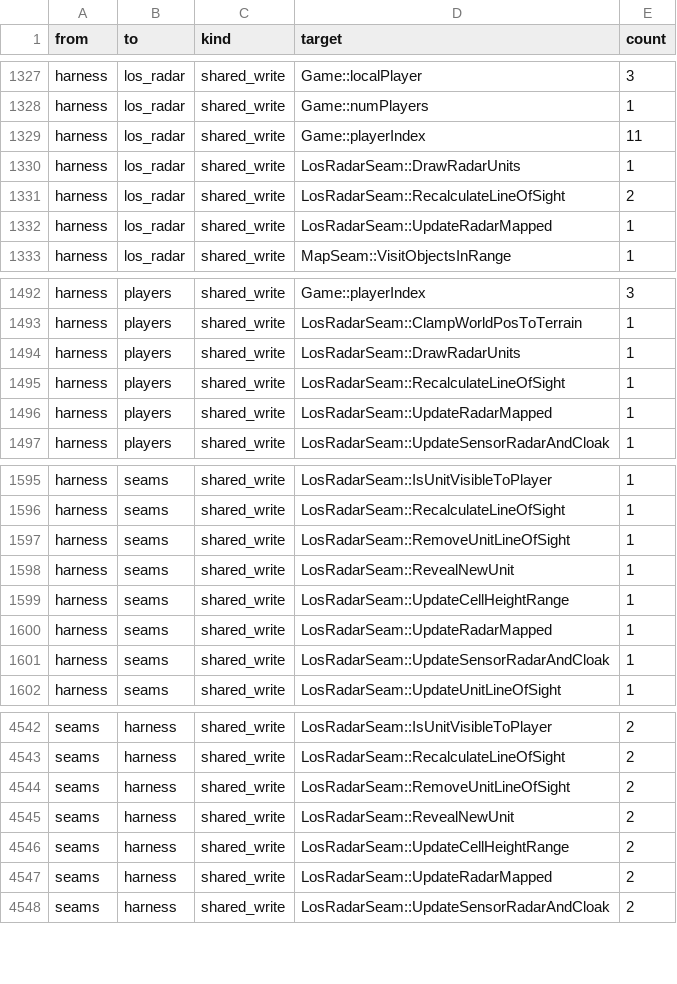
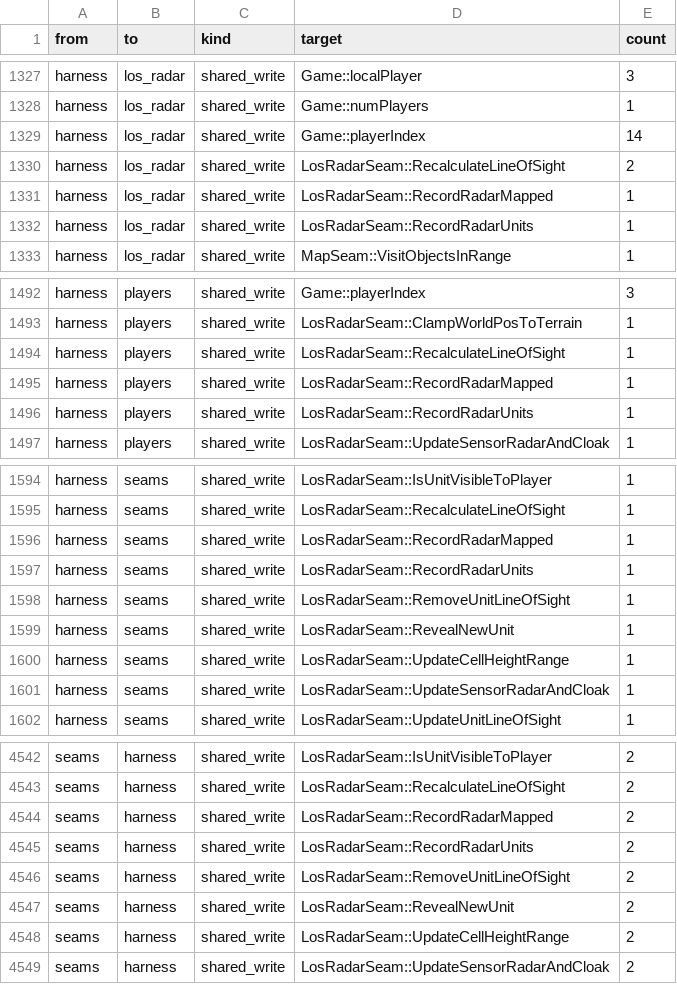
Before and after one commit to ozgb/byte-tactics-moddable, a CSV file: data/coupling.csv, drawn as a sheet; only a part is shown, gaps mark what is left out; the diff covers the shown part only.

```diff
--- a/data/coupling.csv
+++ b/data/coupling.csv
@@ -1328,6 +1328,6 @@ harness,los_radar,shared_write,Game::localPlayer,3
 harness,los_radar,shared_write,Game::numPlayers,1
-harness,los_radar,shared_write,Game::playerIndex,11
-harness,los_radar,shared_write,LosRadarSeam::DrawRadarUnits,1
+harness,los_radar,shared_write,Game::playerIndex,14
 harness,los_radar,shared_write,LosRadarSeam::RecalculateLineOfSight,2
-harness,los_radar,shared_write,LosRadarSeam::UpdateRadarMapped,1
+harness,los_radar,shared_write,LosRadarSeam::RecordRadarMapped,1
+harness,los_radar,shared_write,LosRadarSeam::RecordRadarUnits,1
 harness,los_radar,shared_write,MapSeam::VisitObjectsInRange,1
@@ -1493,5 +1493,5 @@ harness,players,shared_write,Game::playerIndex,3
 harness,players,shared_write,LosRadarSeam::ClampWorldPosToTerrain,1
-harness,players,shared_write,LosRadarSeam::DrawRadarUnits,1
 harness,players,shared_write,LosRadarSeam::RecalculateLineOfSight,1
-harness,players,shared_write,LosRadarSeam::UpdateRadarMapped,1
+harness,players,shared_write,LosRadarSeam::RecordRadarMapped,1
+harness,players,shared_write,LosRadarSeam::RecordRadarUnits,1
 harness,players,shared_write,LosRadarSeam::UpdateSensorRadarAndCloak,1
@@ -1596,2 +1595,4 @@ harness,seams,shared_write,LosRadarSeam::IsUnitVisibleToPlayer,1
 harness,seams,shared_write,LosRadarSeam::RecalculateLineOfSight,1
+harness,seams,shared_write,LosRadarSeam::RecordRadarMapped,1
+harness,seams,shared_write,LosRadarSeam::RecordRadarUnits,1
 harness,seams,shared_write,LosRadarSeam::RemoveUnitLineOfSight,1
@@ -1599,3 +1600,2 @@ harness,seams,shared_write,LosRadarSeam::RevealNewUnit,1
 harness,seams,shared_write,LosRadarSeam::UpdateCellHeightRange,1
-harness,seams,shared_write,LosRadarSeam::UpdateRadarMapped,1
 harness,seams,shared_write,LosRadarSeam::UpdateSensorRadarAndCloak,1
@@ -4543,2 +4543,4 @@ seams,harness,shared_write,LosRadarSeam::IsUnitVisibleToPlayer,2
 seams,harness,shared_write,LosRadarSeam::RecalculateLineOfSight,2
+seams,harness,shared_write,LosRadarSeam::RecordRadarMapped,2
+seams,harness,shared_write,LosRadarSeam::RecordRadarUnits,2
 seams,harness,shared_write,LosRadarSeam::RemoveUnitLineOfSight,2
@@ -4546,3 +4548,2 @@ seams,harness,shared_write,LosRadarSeam::RevealNewUnit,2
 seams,harness,shared_write,LosRadarSeam::UpdateCellHeightRange,2
-seams,harness,shared_write,LosRadarSeam::UpdateRadarMapped,2
 seams,harness,shared_write,LosRadarSeam::UpdateSensorRadarAndCloak,2
```
Also changed, not shown: 1 added row, 2 removed rows and 4 edited cells elsewhere in this file, data/hazards.csv, data/state_classes.csv, 6 other files.
